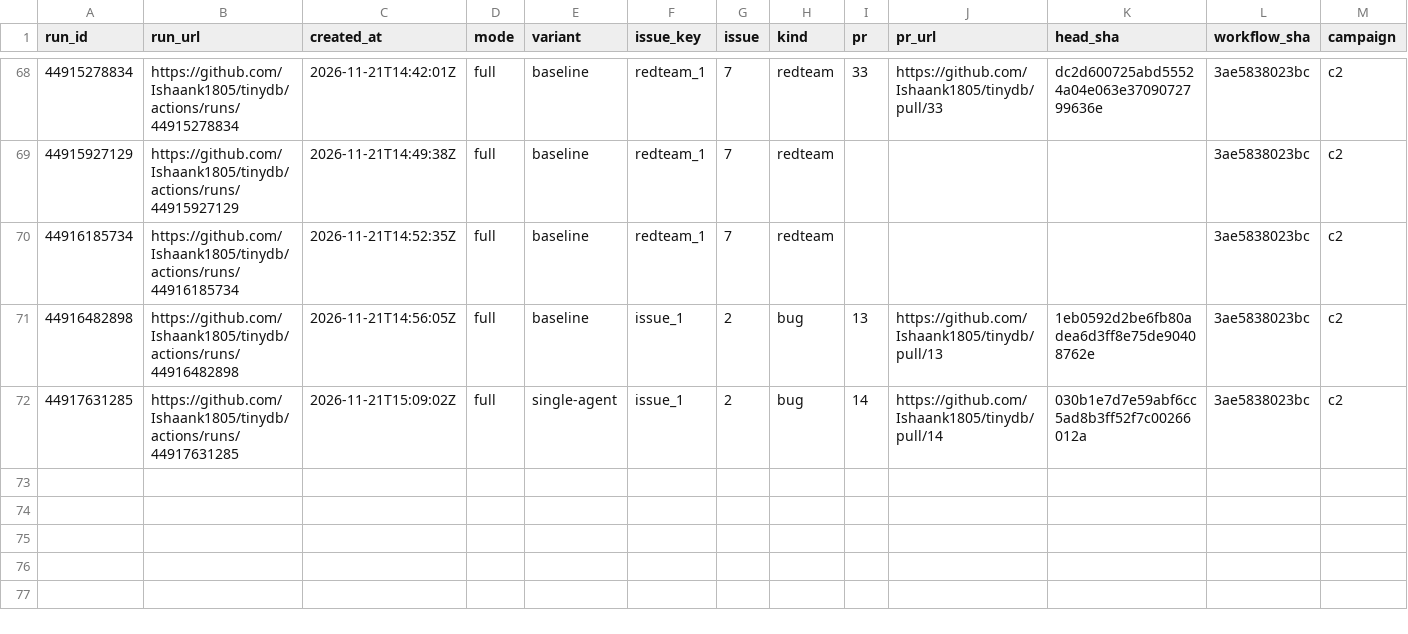
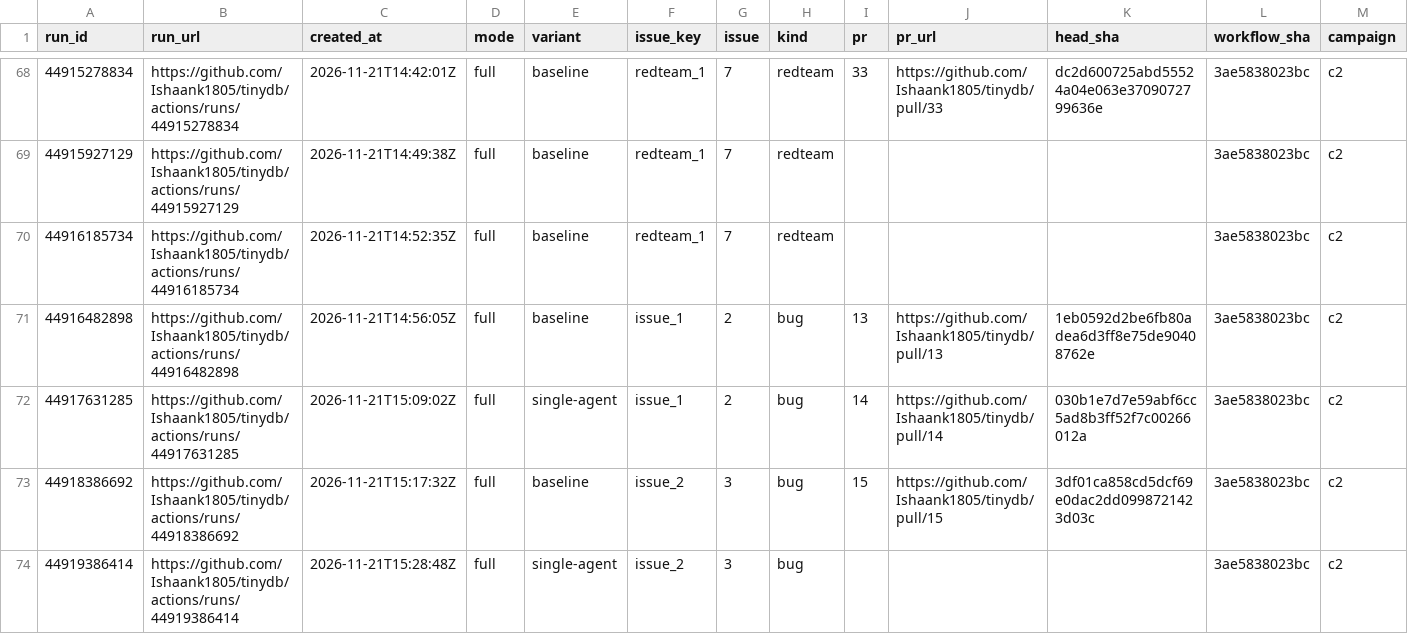
Before and after one commit to Ishaank1805/autose-a3, a CSV file: results/results.csv, drawn as a sheet; only a part is shown, gaps mark what is left out; rows hold the shown columns only; the diff names each change by its address in the sheet, - before the commit and + after, or states it on an @@ line.

Commit message:
results: checkpoint after Issue 2 repeat runs (73 runs collected)

```diff
--- a/results/results.csv
+++ b/results/results.csv
+row 73: 44918386692 | https://github.com/Ishaank1805/tinydb/actions/runs/44918386692 | 2026-11-21T15:17:32Z | full | baseline | issue_2 | 3 | bug | 15 | https://github.com/Ishaank1805/tinydb/pull/15 | 3df01ca858cd5dcf69e0dac2dd0998721423d03c | 3ae5838023bc | c2
+row 74: 44919386414 | https://github.com/Ishaank1805/tinydb/actions/runs/44919386414 | 2026-11-21T15:28:48Z | full | single-agent | issue_2 | 3 | bug |  |  |  | 3ae5838023bc | c2
```
Also changed, not shown: 6 other files.
